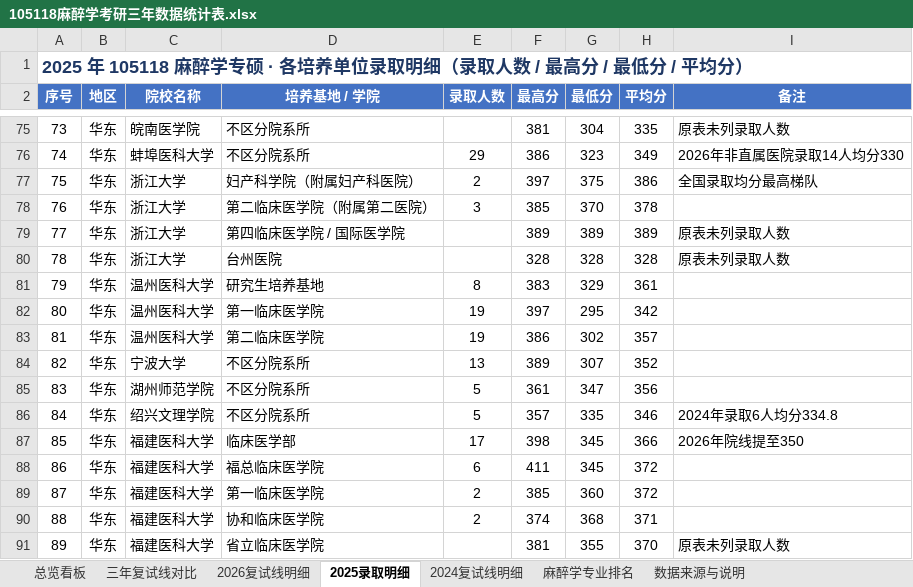
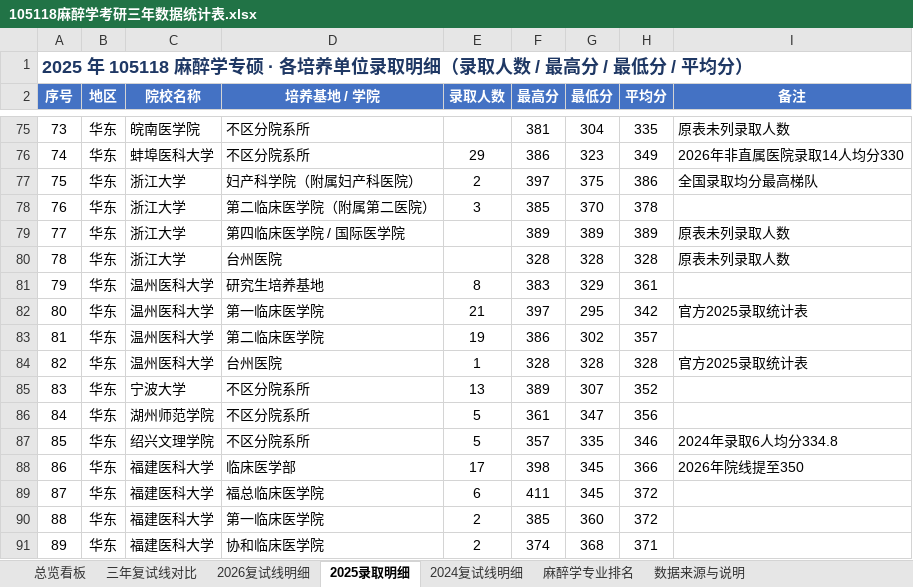
Before and after one commit to LAZYKIDZzz/kaoyan-105118-anesthesia-postgrad, an Excel workbook: 105118麻醉学考研三年数据统计表.xlsx, sheet 2025录取明细, drawn as a sheet; only a part is shown, gaps mark what is left out; the shorter side is filled out with more unchanged rows; values as stored, in another font and other column widths than the file's, no borders; conditional formats not drawn; addresses are those after the commit; the diff names each change by its address in the sheet, - before the commit and + after, or states it on an @@ line.

```diff
--- a/105118麻醉学考研三年数据统计表.xlsx (sheet 2025录取明细)
+++ b/105118麻醉学考研三年数据统计表.xlsx (sheet 2025录取明细)
-E82 (录取人数): 19
+E82 (录取人数): 21
-I82 (备注): (empty)
+I82 (备注): 官方2025录取统计表
+row 84: 82 | 华东 | 温州医科大学 | 台州医院 | 1 | 328 | 328 | 328 | 官方2025录取统计表
@@ column A (序号) renumbered from row 85 down @@
```
Also changed, not shown: sheet 三年复试线对比, sheet 2024复试线明细, sheet 2026复试线明细, sheet 总览看板, sheet 数据来源与说明, sheet 麻醉学专业排名, 105118麻醉学考研报考决策表.xlsx, 31 other files.
